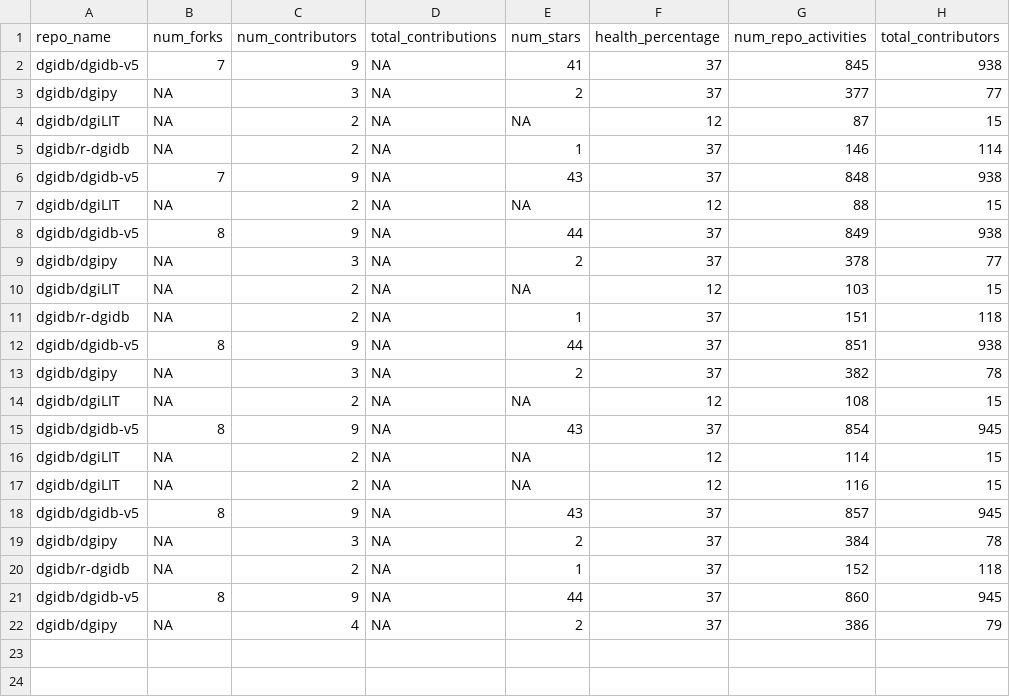
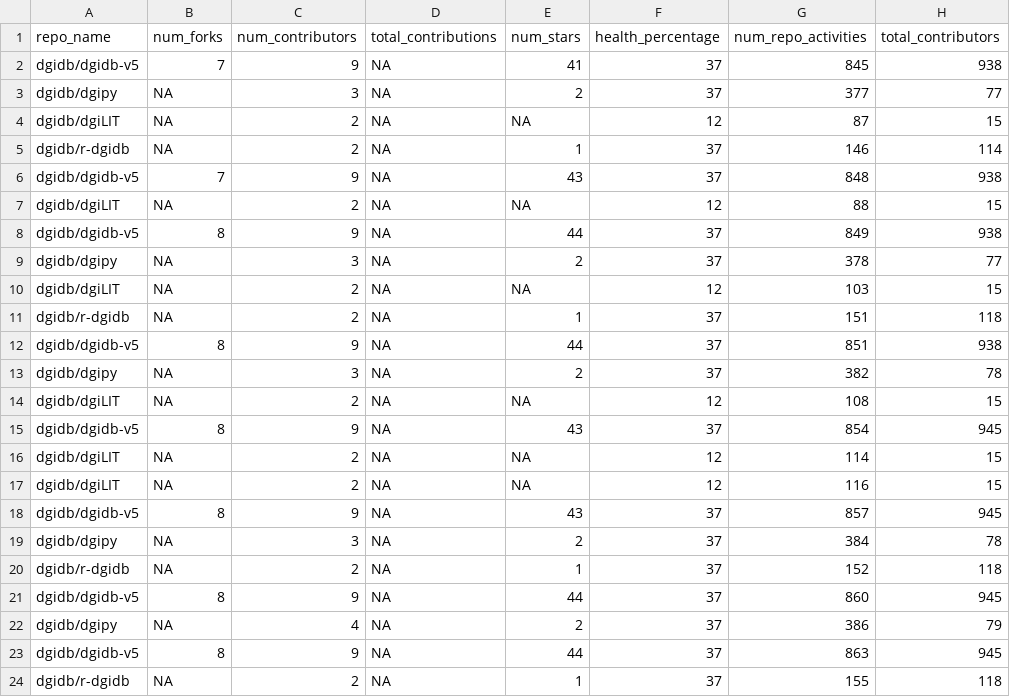
Before and after one commit to acoffman/dgidb-metricminer, a TSV file: metricminer_data/github/github.tsv, drawn as a sheet.

```diff
--- a/metricminer_data/github/github.tsv
+++ b/metricminer_data/github/github.tsv
@@ -22 +22,3 @@ dgidb/dgidb-v5	8	9	NA	44	37	860	945
 dgidb/dgipy	NA	4	NA	2	37	386	79
+dgidb/dgidb-v5	8	9	NA	44	37	863	945
+dgidb/r-dgidb	NA	2	NA	1	37	155	118
```
Also changed, not shown: metricminer_data/github/github_timecourse.tsv.
